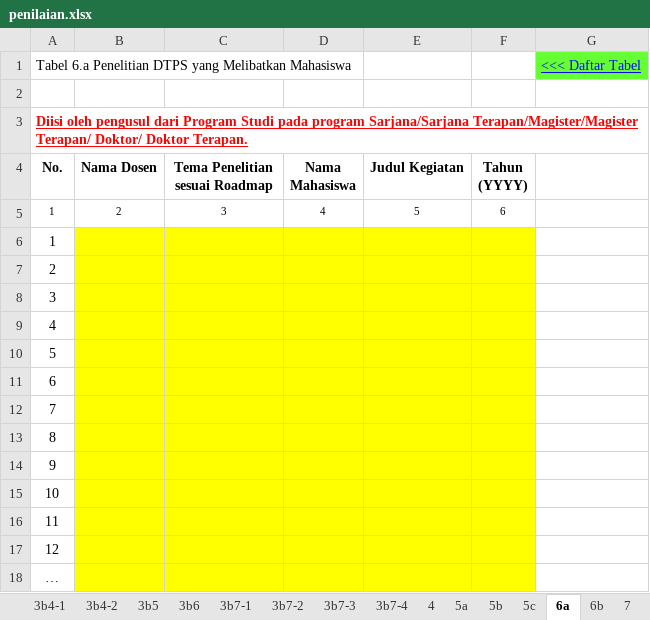
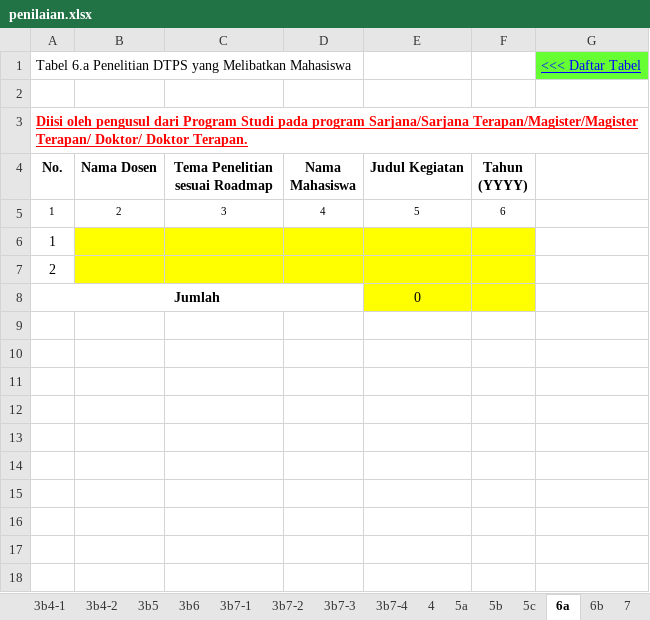
Before and after one commit to LukmanulHakim18/kriteria, an Excel workbook: common/required/kriteria9/aps/template/penilaian.xlsx, sheet 6a, drawn as a sheet; values as stored, in another font and other column widths than the file's, no borders; removed rows and columns are numbered as before the commit, all else as after; the diff names each change by its address in the sheet, - before the commit and + after, or states it on an @@ line.

```diff
--- a/common/required/kriteria9/aps/template/penilaian.xlsx (sheet 6a)
+++ b/common/required/kriteria9/aps/template/penilaian.xlsx (sheet 6a)
-row 8: 3
-row 9: 4
-row 10: 5
-row 11: 6
-row 12: 7
-row 13: 8
-row 14: 9
-row 15: 10
-row 16: 11
-row 17: 12
-row 18: …
+row 8: Jumlah |  |  |  | 0
```
Also changed, not shown: sheet 5a, sheet 6b, sheet 7, sheet 8b1, sheet 8b2, sheet 5b, 1 other file.
